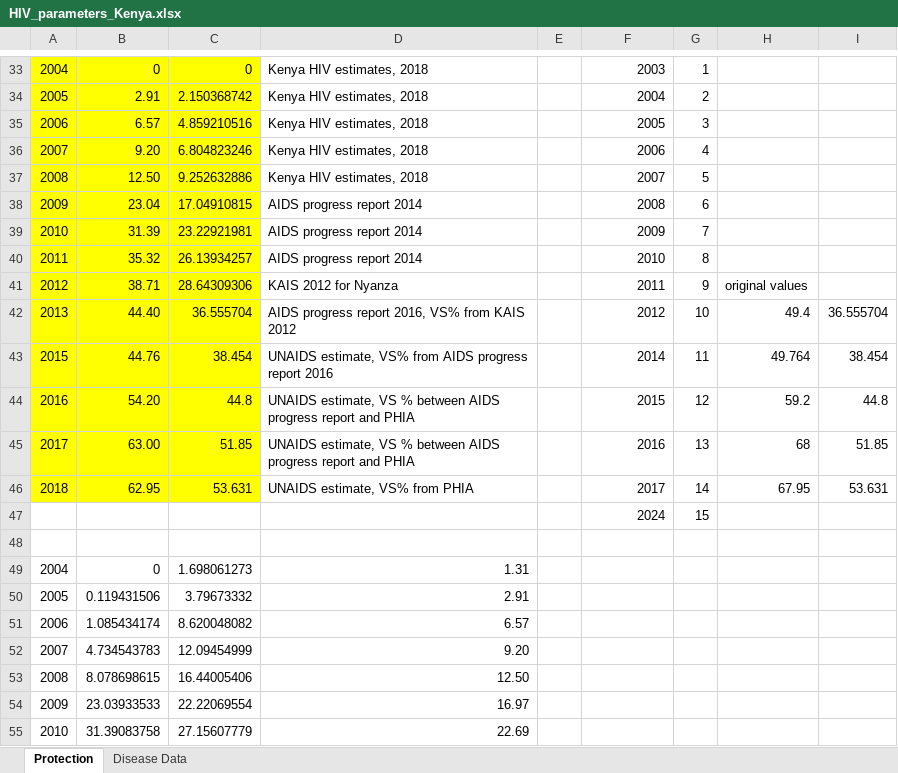
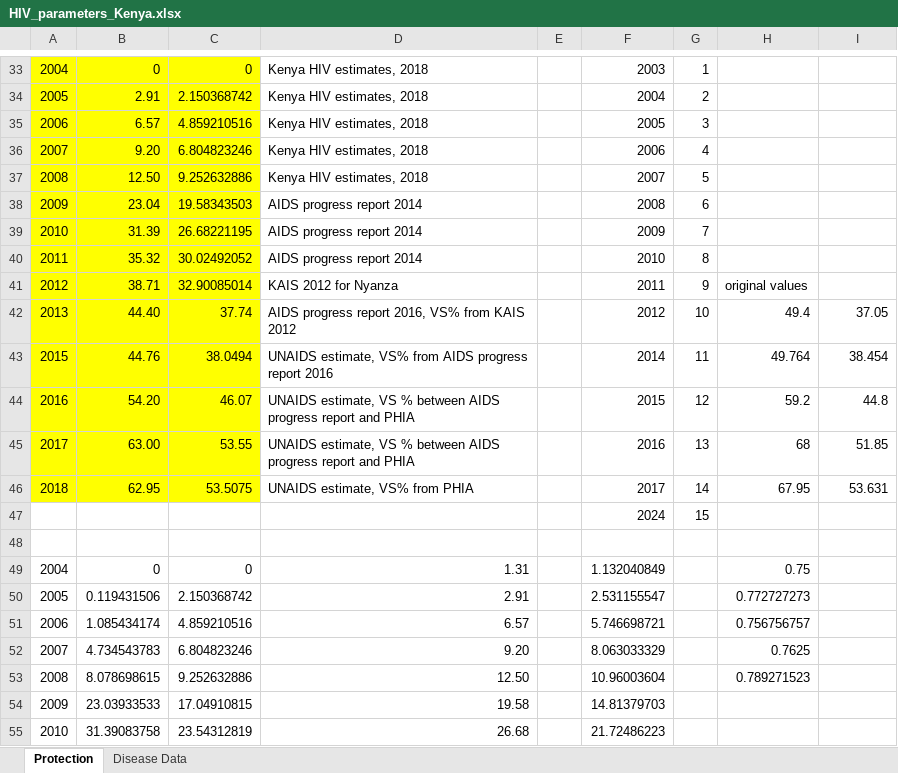
Before and after one commit to ICRC-Models/HHCoM, an Excel workbook: Config/HIV_parameters_Kenya.xlsx, sheet Protection, drawn as a sheet; only a part is shown, gaps mark what is left out; values as stored, in another font and other column widths than the file's, no borders; charts and pictures not drawn; the diff covers the shown part only; the diff names each change by its address in the sheet, - before the commit and + after, or states it on an @@ line.

```diff
--- a/Config/HIV_parameters_Kenya.xlsx (sheet Protection)
+++ b/Config/HIV_parameters_Kenya.xlsx (sheet Protection)
-C38: 17.04910815
+C38: 19.58343503
-C39: 23.22921981
+C39: 26.68221195
-C40: 26.13934257
+C40: 30.02492052
-C41: 28.64309306
+C41: 32.90085014
-C42: 36.555704
+C42: 37.74
-I42: 36.555704
+I42: 37.05
-C43: 38.454
+C43: 38.0494
-C44: 44.8
+C44: 46.07
-C45: 51.85
+C45: 53.55
-C46: 53.631
+C46: 53.5075
-C49: 1.698061273
+C49: 0
-F49: (empty)
+F49: 1.132040849
-H49: (empty)
+H49: 0.75
-C50: 3.79673332
+C50: 2.150368742
-F50: (empty)
+F50: 2.531155547
-H50: (empty)
+H50: 0.772727273
-C51: 8.620048082
+C51: 4.859210516
-F51: (empty)
+F51: 5.746698721
-H51: (empty)
+H51: 0.756756757
-C52: 12.09454999
+C52: 6.804823246
-F52: (empty)
+F52: 8.063033329
-H52: (empty)
+H52: 0.7625
-C53: 16.44005406
+C53: 9.252632886
-F53: (empty)
+F53: 10.96003604
-H53: (empty)
+H53: 0.789271523
-C54: 22.22069554
+C54: 17.04910815
-D54: 16.97
+D54: 19.58
-F54: (empty)
+F54: 14.81379703
-C55: 27.15607779
+C55: 23.54312819
-D55: 22.69
+D55: 26.68
-F55: (empty)
+F55: 21.72486223
```
Also changed, not shown: 20 edited cells elsewhere in this sheet, charts or pictures, 11 other files.
